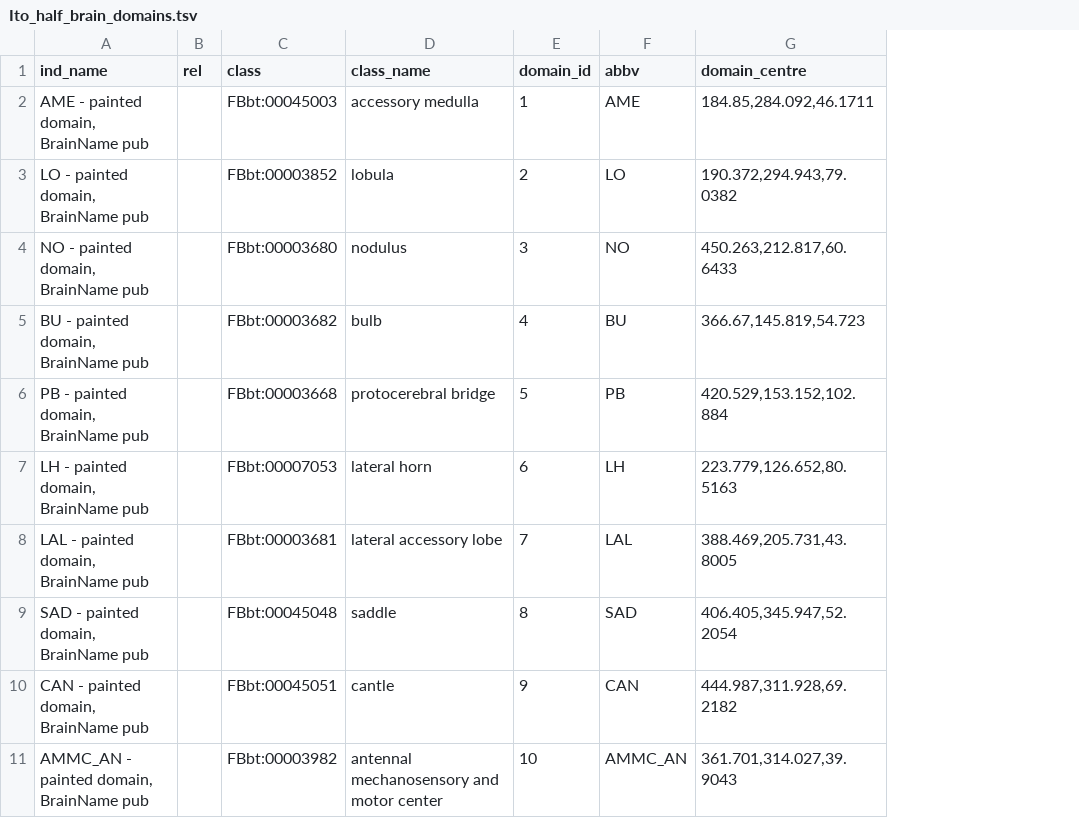
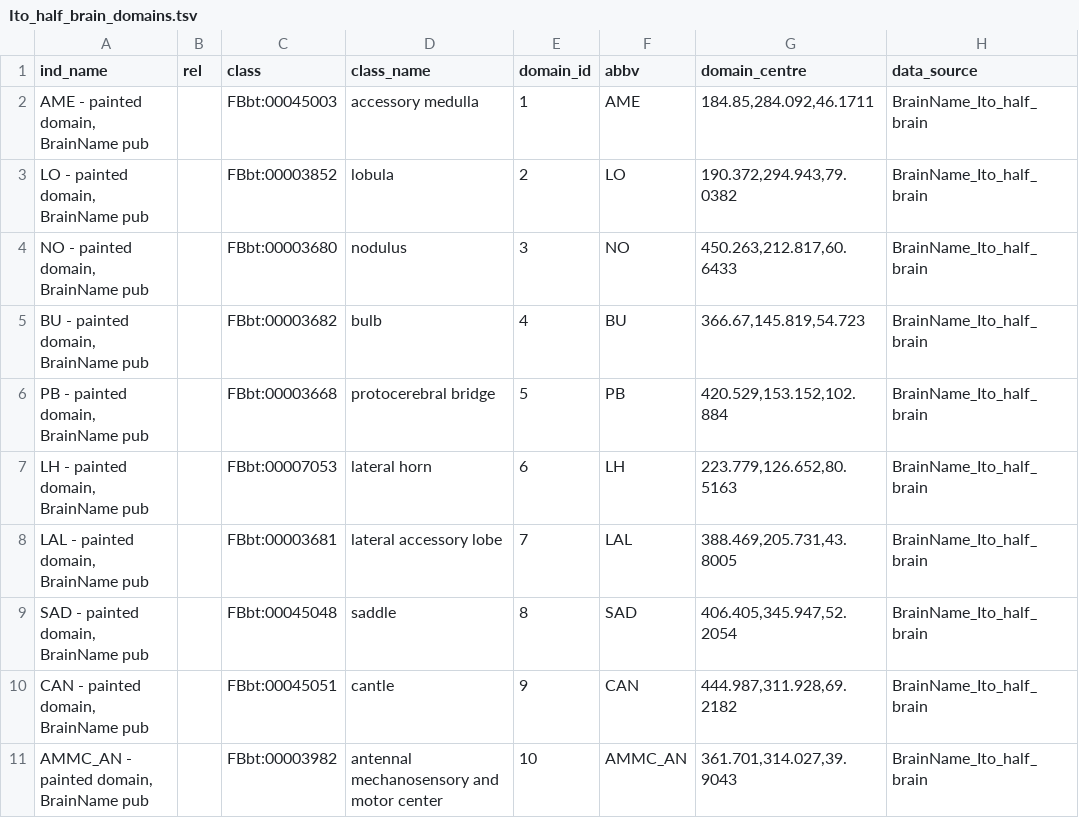
Before and after one commit to VirtualFlyBrain/VFB_owl, a TSV file: data/Ito_half_brain_domains.tsv, drawn as a sheet; only a part is shown; the diff names each change by its address in the sheet, - before the commit and + after, or states it on an @@ line.

Commit message:
Update Ito_half_brain_domains.tsv

```diff
--- a/data/Ito_half_brain_domains.tsv
+++ b/data/Ito_half_brain_domains.tsv
+column H (data_source), rows 2-11: all BrainName_Ito_half_brain
```
